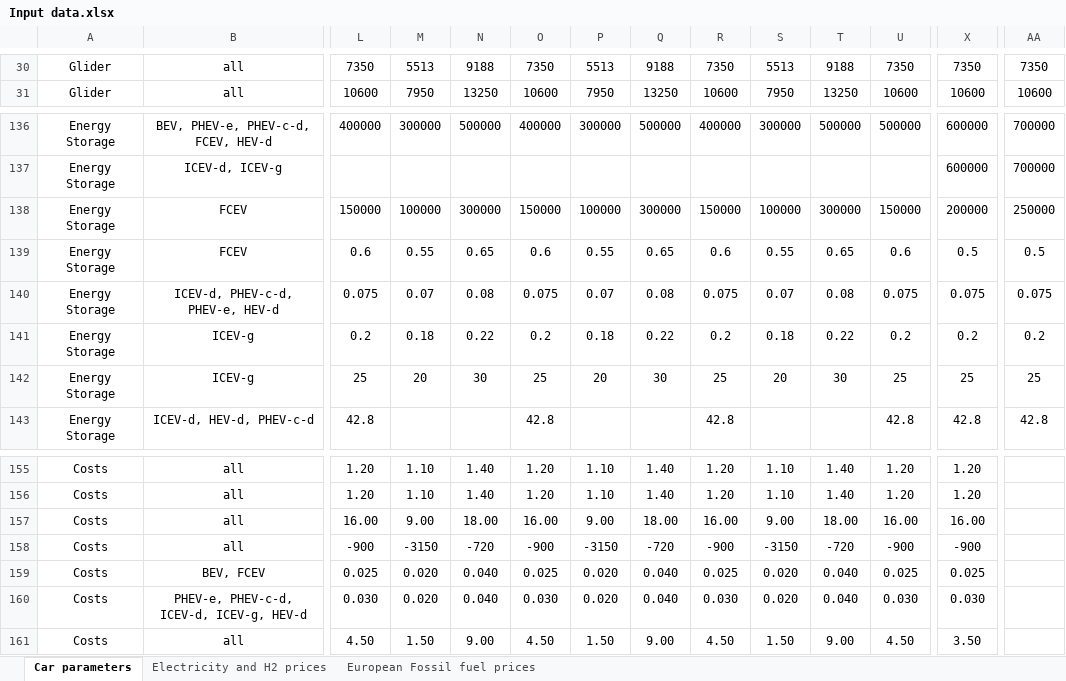
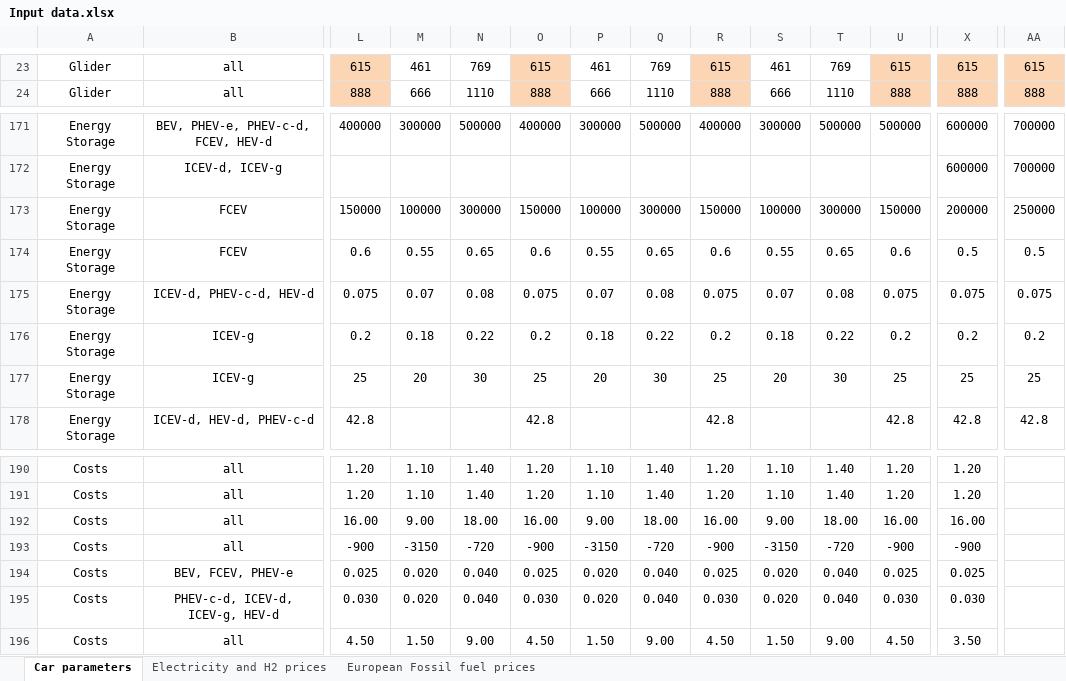
Before and after one commit to romainsacchi/carculator_truck, an Excel workbook: dev/Input data.xlsx, sheet Car parameters, drawn as a sheet; only a part is shown, gaps mark what is left out; values as stored, in another font and other column widths than the file's, no borders; addresses are those after the commit; the diff covers the shown part only; the diff names each change by its address in the sheet, - before the commit and + after, or states it on an @@ line.

```diff
--- a/dev/Input data.xlsx (sheet Car parameters)
+++ b/dev/Input data.xlsx (sheet Car parameters)
-L23:L24 fill: none
+L23:L24 fill: #FCD5B5
-L23: 7350
+L23: 615
-M23: 5513
+M23: 461
-N23: 9188
+N23: 769
-O23:O24 fill: none
+O23:O24 fill: #FCD5B5
-O23: 7350
+O23: 615
-P23: 5513
+P23: 461
-Q23: 9188
+Q23: 769
-R23:R24 fill: none
+R23:R24 fill: #FCD5B5
-R23: 7350
+R23: 615
-S23: 5513
+S23: 461
-T23: 9188
+T23: 769
-U23:U24 fill: none
+U23:U24 fill: #FCD5B5
-U23: 7350
+U23: 615
-X23:X24 fill: none
+X23:X24 fill: #FCD5B5
-X23: 7350
+X23: 615
-AA23:AA24 fill: none
+AA23:AA24 fill: #FCD5B5
-AA23: 7350
+AA23: 615
-L24: 10600
+L24: 888
-M24: 7950
+M24: 666
-N24: 13250
+N24: 1110
-O24: 10600
+O24: 888
-P24: 7950
+P24: 666
-Q24: 13250
+Q24: 1110
-R24: 10600
+R24: 888
-S24: 7950
+S24: 666
-T24: 13250
+T24: 1110
-U24: 10600
+U24: 888
-X24: 10600
+X24: 888
-AA24: 10600
+AA24: 888
-B175: ICEV-d, PHEV-c-d, PHEV-e, HEV-d
+B175: ICEV-d, PHEV-c-d, HEV-d
-B194: BEV, FCEV
+B194: BEV, FCEV, PHEV-e
-B195: PHEV-e, PHEV-c-d, ICEV-d, ICEV-g, HEV-d
+B195: PHEV-c-d, ICEV-d, ICEV-g, HEV-d
```
Also changed, not shown: 42 added rows, 7 removed rows, 154 edited cells and cell formats elsewhere in this sheet, formulas that keep their value, charts or pictures, dev/Assumptions and data.xlsx, dev/trucks_db.xlsx, 50 other files.
